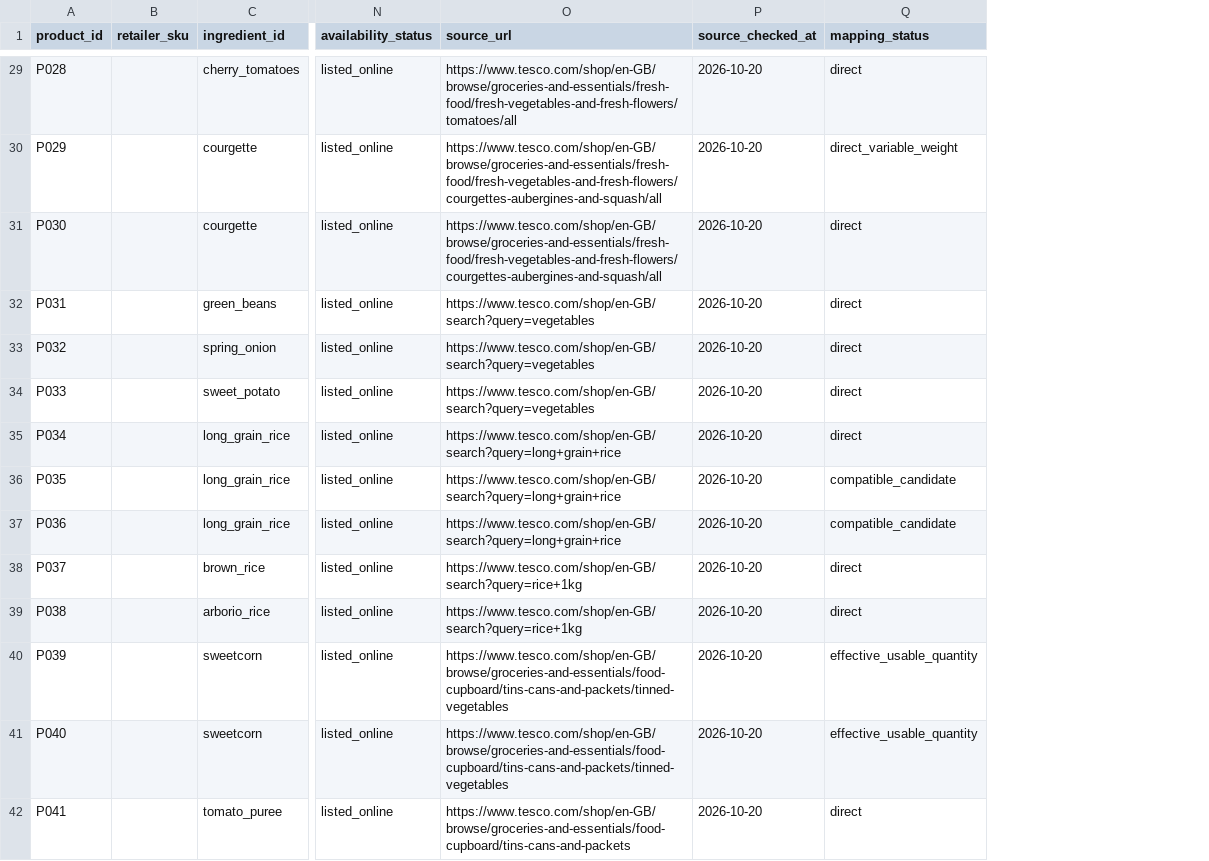
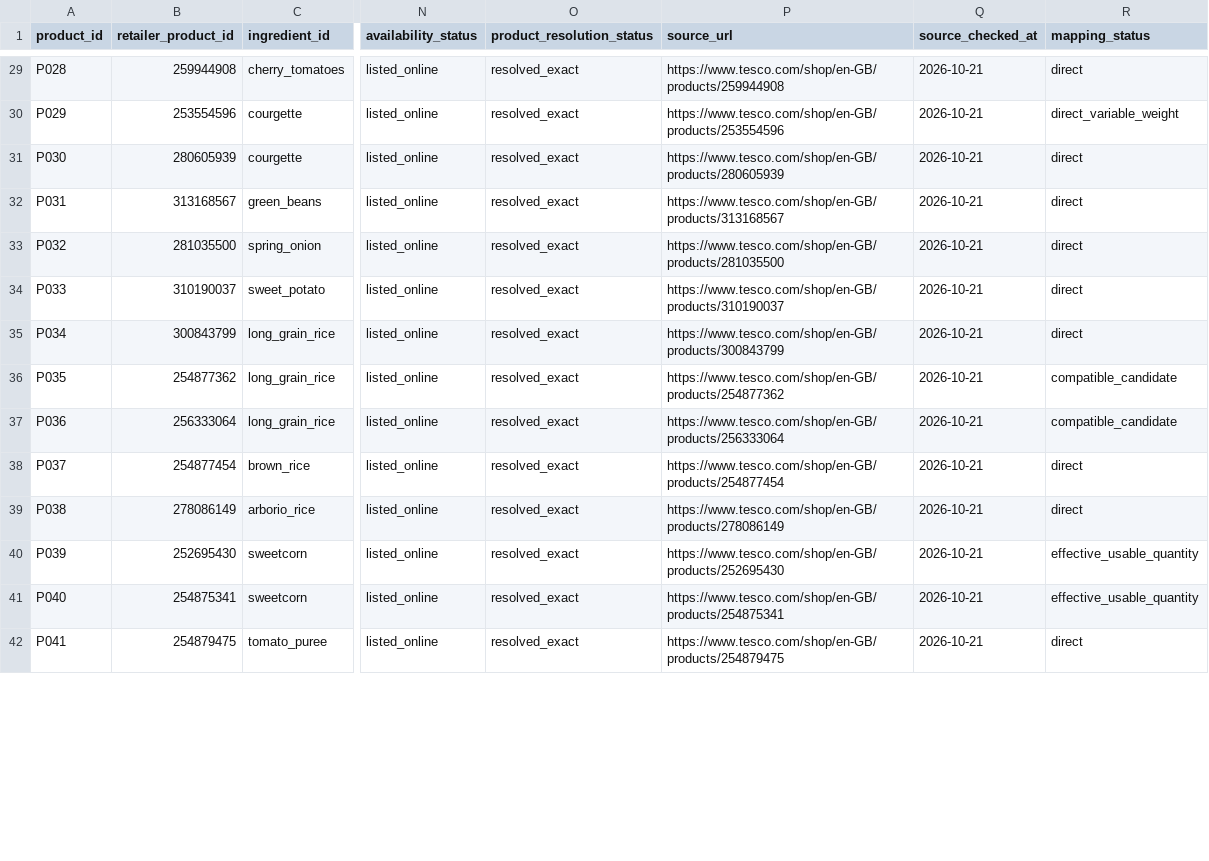
Before and after one commit to hassambashir/grocery-optimiser, a CSV file: data/products.csv, drawn as a sheet; only a part is shown, gaps mark what is left out; removed rows and columns are numbered as before the commit, all else as after; the diff covers the shown part only; the diff names each change by its address in the sheet, - before the commit and + after, or states it on an @@ line.

Commit message:
Resolve Tesco product IDs and remove synthetic bundle

```diff
--- a/data/products.csv
+++ b/data/products.csv
-column B (retailer_sku), empty
+column B (retailer_product_id), rows 29-42: 259944908 | 253554596 | 280605939 | 313168567 | 281035500 | 310190037 | 300843799 | 254877362 | 256333064 | 254877454 | 278086149 | 252695430 | 254875341 | 254879475
+column O (product_resolution_status), rows 29-42: all resolved_exact
-P29 (source_url): https://www.tesco.com/shop/en-GB/browse/groceries-and-essentials/fresh-food/fresh-vegetables-and-fresh-flowers/tomatoes/all
+P29 (source_url): https://www.tesco.com/shop/en-GB/products/259944908
-Q29:Q42 (source_checked_at): 2026-10-20
+Q29:Q42 (source_checked_at): 2026-10-21
-P30 (source_url): https://www.tesco.com/shop/en-GB/browse/groceries-and-essentials/fresh-food/fresh-vegetables-and-fresh-flowers/courgettes-aubergines-and-squash/all
+P30 (source_url): https://www.tesco.com/shop/en-GB/products/253554596
-P31 (source_url): https://www.tesco.com/shop/en-GB/browse/groceries-and-essentials/fresh-food/fresh-vegetables-and-fresh-flowers/courgettes-aubergines-and-squash/all
+P31 (source_url): https://www.tesco.com/shop/en-GB/products/280605939
-P32 (source_url): https://www.tesco.com/shop/en-GB/search?query=vegetables
+P32 (source_url): https://www.tesco.com/shop/en-GB/products/313168567
-P33 (source_url): https://www.tesco.com/shop/en-GB/search?query=vegetables
+P33 (source_url): https://www.tesco.com/shop/en-GB/products/281035500
-P34 (source_url): https://www.tesco.com/shop/en-GB/search?query=vegetables
+P34 (source_url): https://www.tesco.com/shop/en-GB/products/310190037
-P35 (source_url): https://www.tesco.com/shop/en-GB/search?query=long+grain+rice
+P35 (source_url): https://www.tesco.com/shop/en-GB/products/300843799
-P36 (source_url): https://www.tesco.com/shop/en-GB/search?query=long+grain+rice
+P36 (source_url): https://www.tesco.com/shop/en-GB/products/254877362
-P37 (source_url): https://www.tesco.com/shop/en-GB/search?query=long+grain+rice
+P37 (source_url): https://www.tesco.com/shop/en-GB/products/256333064
-P38 (source_url): https://www.tesco.com/shop/en-GB/search?query=rice+1kg
+P38 (source_url): https://www.tesco.com/shop/en-GB/products/254877454
-P39 (source_url): https://www.tesco.com/shop/en-GB/search?query=rice+1kg
+P39 (source_url): https://www.tesco.com/shop/en-GB/products/278086149
-P40 (source_url): https://www.tesco.com/shop/en-GB/browse/groceries-and-essentials/food-cupboard/tins-cans-and-packets/tinned-vegetables
+P40 (source_url): https://www.tesco.com/shop/en-GB/products/252695430
-P41 (source_url): https://www.tesco.com/shop/en-GB/browse/groceries-and-essentials/food-cupboard/tins-cans-and-packets/tinned-vegetables
+P41 (source_url): https://www.tesco.com/shop/en-GB/products/254875341
-P42 (source_url): https://www.tesco.com/shop/en-GB/browse/groceries-and-essentials/food-cupboard/tins-cans-and-packets
+P42 (source_url): https://www.tesco.com/shop/en-GB/products/254879475
```
Also changed, not shown: 1 removed row and 132 edited cells elsewhere in this file.
